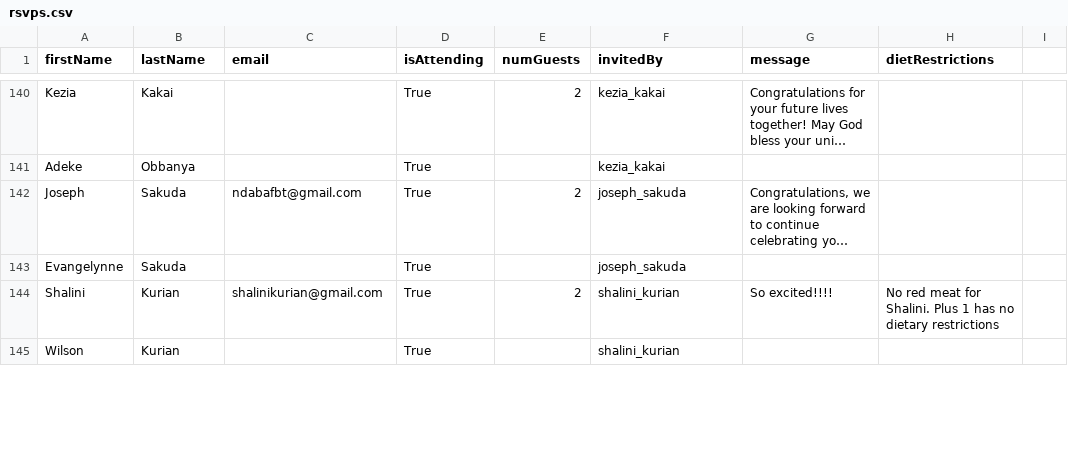
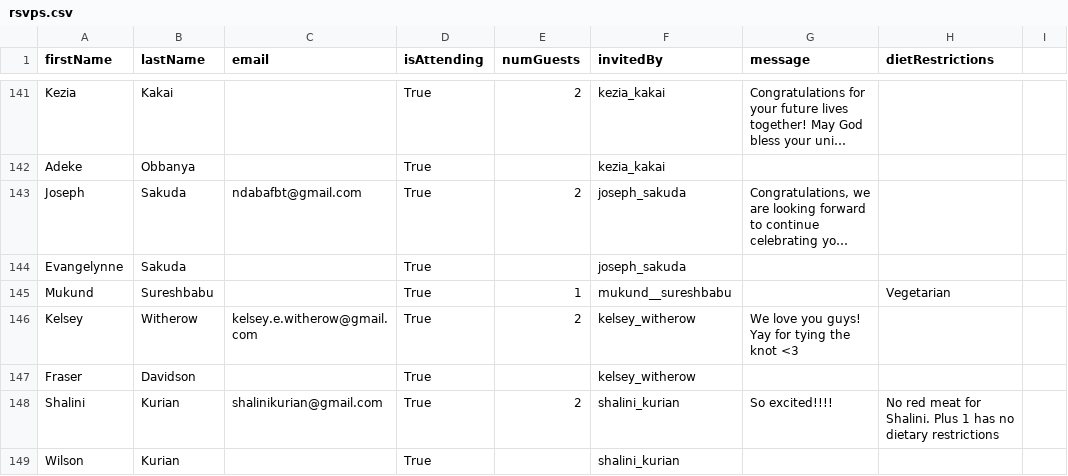
Before and after one commit to chiedozi/chiedozi.github.io, a CSV file: rsvps.csv, drawn as a sheet; only a part is shown, gaps mark what is left out; long unchanged cells end in …; the diff covers the shown part only; the diff names each change by its address in the sheet, - before the commit and + after, or states it on an @@ line.

```diff
--- a/rsvps.csv
+++ b/rsvps.csv
+row 145: Mukund | Sureshbabu |  | True | 1 | mukund__sureshbabu |  | Vegetarian
+row 146: Kelsey | Witherow | kelsey.e.witherow@gmail.com | True | 2 | kelsey_witherow | We love you guys! Yay for tying the knot <3
+row 147: Fraser | Davidson |  | True |  | kelsey_witherow
```
Also changed, not shown: 12 added rows, 1 removed row, 14 moved rows and 4 edited cells elsewhere in this file.
